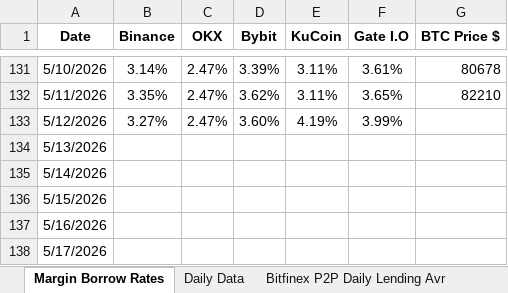
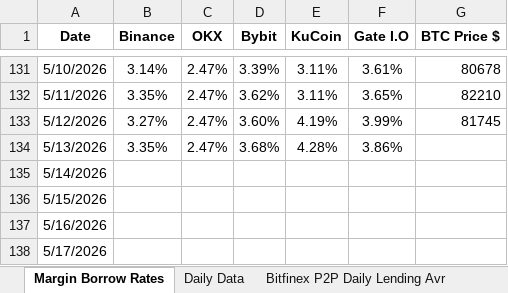
Before and after one commit to batuhanhelvaci-hub/Crypto-Loan, an Excel workbook: Daily Earn-Borrow Rates.xlsx, sheet Margin Borrow Rates, drawn as a sheet; only a part is shown, gaps mark what is left out; values as stored, in another font and other column widths than the file's, no borders; the diff names each change by its address in the sheet, - before the commit and + after, or states it on an @@ line.

```diff
--- a/Daily Earn-Borrow Rates.xlsx (sheet Margin Borrow Rates)
+++ b/Daily Earn-Borrow Rates.xlsx (sheet Margin Borrow Rates)
-G133 (BTC Price $): (empty)
+G133 (BTC Price $): 81745
-B134 (Binance): (empty)
+B134 (Binance): 3.35%
-C134 (OKX): (empty)
+C134 (OKX): 2.47%
-D134 (Bybit): (empty)
+D134 (Bybit): 3.68%
-E134 (KuCoin): (empty)
+E134 (KuCoin): 4.28%
-F134 (Gate I.O): (empty)
+F134 (Gate I.O): 3.86%
```
Also changed, not shown: sheet Daily Data, other sheet tabs, charts or pictures.
